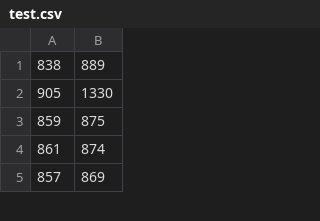
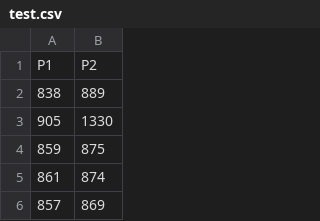
Before and after one commit to icekamal786/Data_Analytics, a CSV file: test.csv, drawn as a sheet; only a part is shown; the diff names each change by its address in the sheet, - before the commit and + after, or states it on an @@ line.

```diff
--- a/test.csv
+++ b/test.csv
+row 1: P1 | P2
```
Also changed, not shown: 3 other files.
